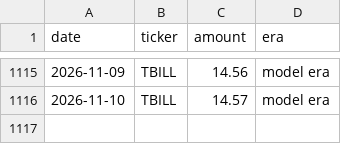
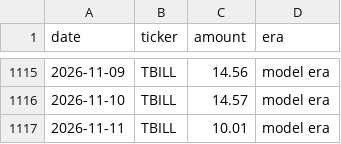
Before and after one commit to JamesKostohryz/trs-portfolio-feed, a CSV file: data/income_history.csv, drawn as a sheet; only a part is shown, gaps mark what is left out; the diff names each change by its address in the sheet, - before the commit and + after, or states it on an @@ line.

```diff
--- a/data/income_history.csv
+++ b/data/income_history.csv
+row 1117: 2026-11-11 | TBILL | 10.01 | model era
```
Also changed, not shown: data/dashboard.csv, data/income.csv, 3 other files.
